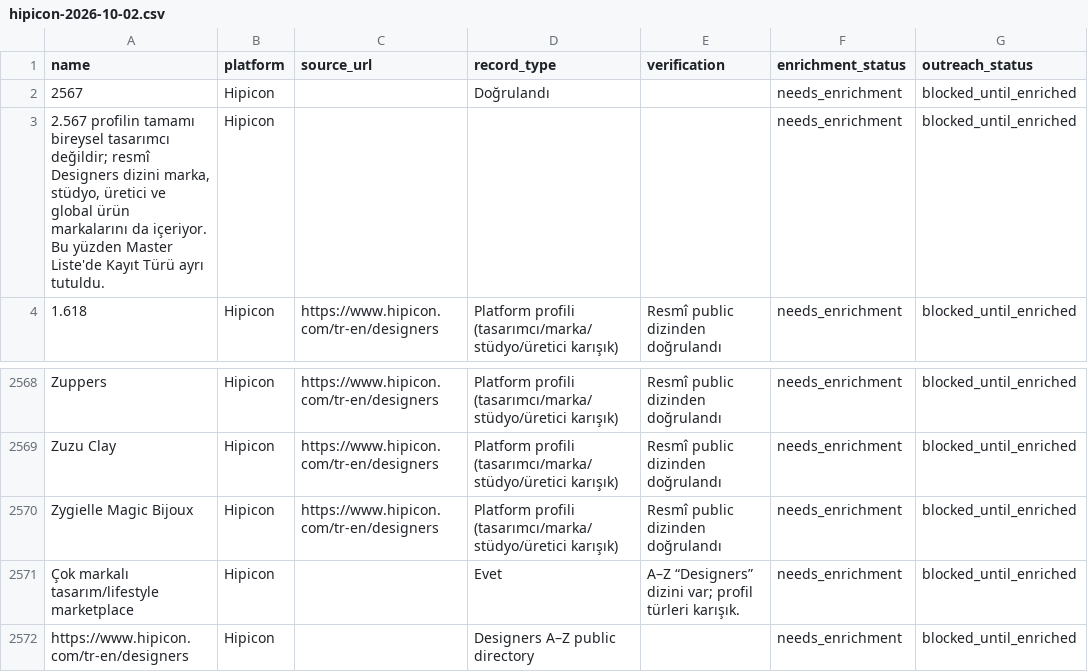
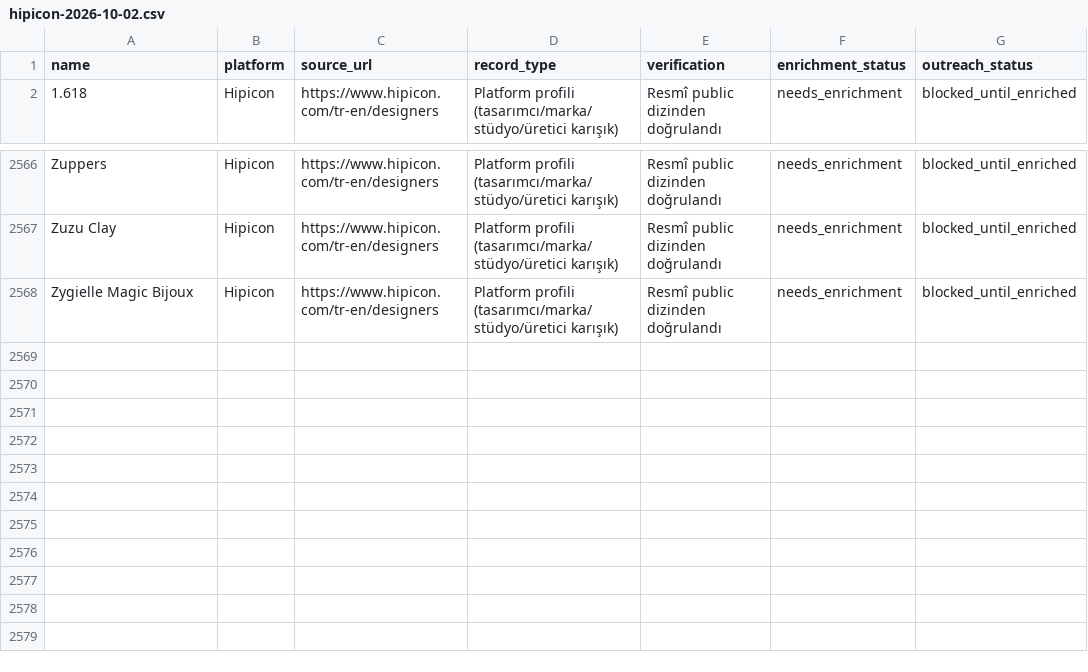
Before and after one commit to saralercan/ercan, a CSV file: data/outreach/platforms/hipicon-2026-10-02.csv, drawn as a sheet; only a part is shown, gaps mark what is left out.

Commit message:
Clean Hipicon roster rows

```diff
--- a/data/outreach/platforms/hipicon-2026-10-02.csv
+++ b/data/outreach/platforms/hipicon-2026-10-02.csv
@@ -1,4 +1,2 @@
 name,platform,source_url,record_type,verification,enrichment_status,outreach_status
-"2567","Hipicon","","Doğrulandı","","needs_enrichment","blocked_until_enriched"
-"2.567 profilin tamamı bireysel tasarımcı değildir; resmî Designers dizini marka, stüdyo, üretici ve global ürün markalarını da içeriyor. Bu yüzden Master Liste'de Kayıt Türü ayrı tutuldu.","Hipicon","","","","needs_enrichment","blocked_until_enriched"
 "1.618","Hipicon","https://www.hipicon.com/tr-en/designers","Platform profili (tasarımcı/marka/stüdyo/üretici karışık)","Resmî public dizinden doğrulandı","needs_enrichment","blocked_until_enriched"
@@ -2570,3 +2568 @@ name,platform,source_url,record_type,verification,enrichment_status,outreach_sta
 "Zygielle Magic Bijoux","Hipicon","https://www.hipicon.com/tr-en/designers","Platform profili (tasarımcı/marka/stüdyo/üretici karışık)","Resmî public dizinden doğrulandı","needs_enrichment","blocked_until_enriched"
-"Çok markalı tasarım/lifestyle marketplace","Hipicon","","Evet","A–Z “Designers” dizini var; profil türleri karışık.","needs_enrichment","blocked_until_enriched"
-"https://www.hipicon.com/tr-en/designers","Hipicon","","Designers A–Z public directory","","needs_enrichment","blocked_until_enriched"
```
